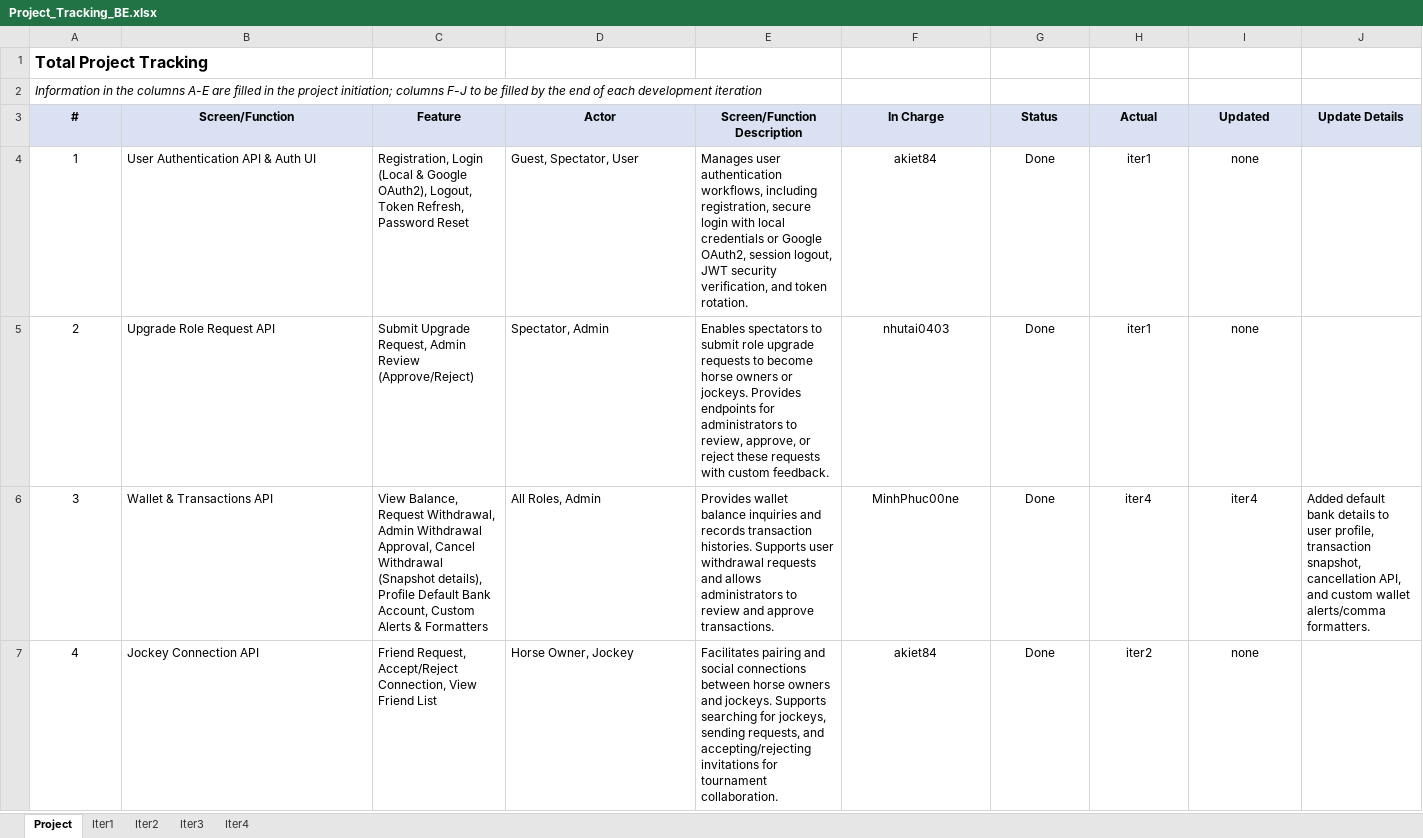
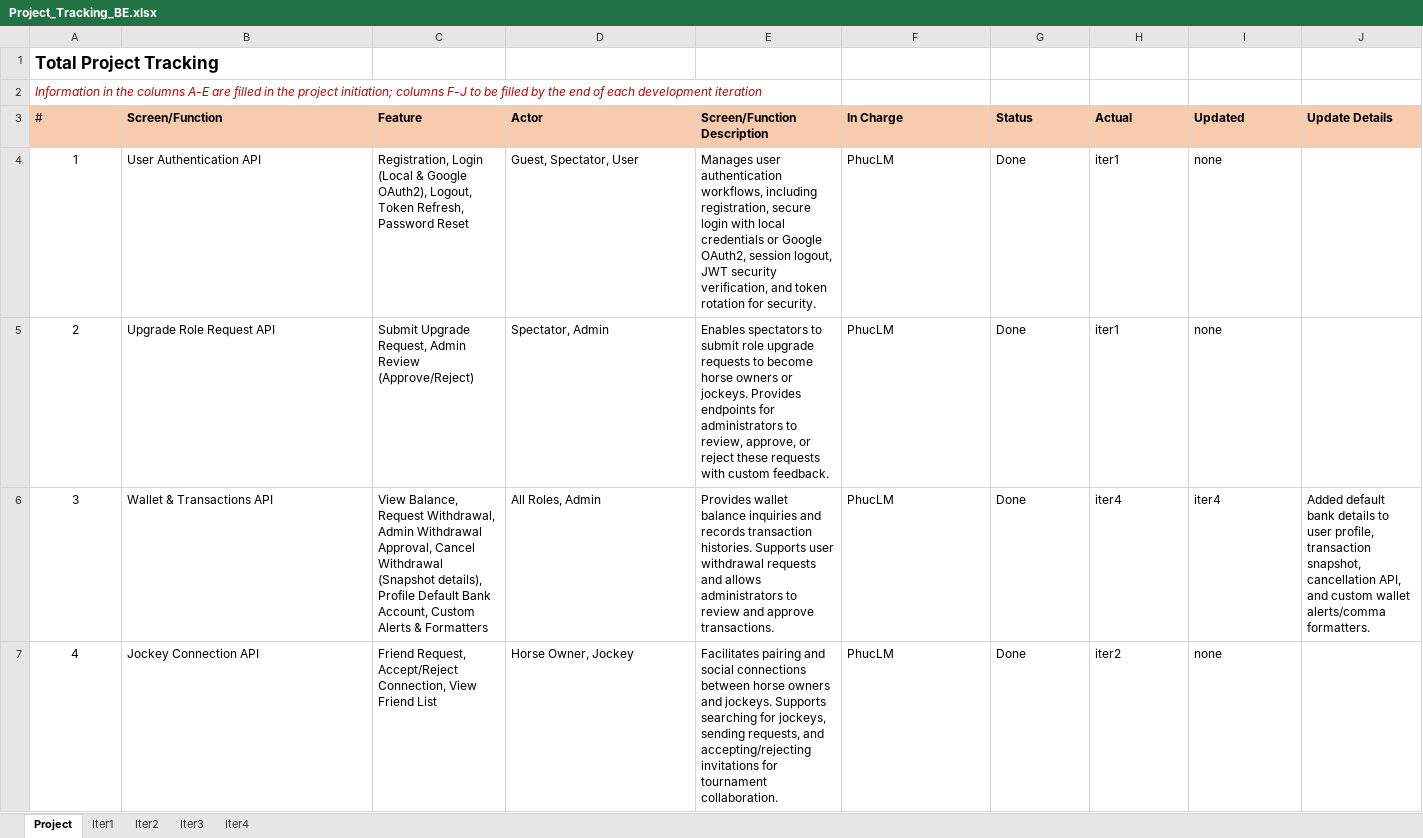
Before and after one commit to MinhPhuc00ne/horse-racing-system, an Excel workbook: doc/Project_Tracking_BE.xlsx, sheet Project, drawn as a sheet; only a part is shown; values as stored, in another font and other column widths than the file's, no borders; the diff covers the shown part only; the diff names each change by its address in the sheet, - before the commit and + after, or states it on an @@ line.

```diff
--- a/doc/Project_Tracking_BE.xlsx (sheet Project)
+++ b/doc/Project_Tracking_BE.xlsx (sheet Project)
@@ A1 text size: larger @@
-A2 text colour: black
+A2 text colour: #C00000
@@ A3:J3 alignment: center → left, fill: #D9E1F2 → #F8CBAD @@
-A3 bold: on
+A3 bold: off
-B4 (Screen/Function): User Authentication API & Auth UI
+B4 (Screen/Function): User Authentication API
-E4 (Screen/Function Description): …and token rotation.
+E4 (Screen/Function Description): …and token rotation for security.
-F4 (In Charge): akiet84
+F4 (In Charge): PhucLM
-F4:I7 alignment: center
+F4:I7 alignment: left
-F5 (In Charge): nhutai0403
+F5 (In Charge): PhucLM
-F6 (In Charge): MinhPhuc00ne
+F6 (In Charge): PhucLM
-F7 (In Charge): akiet84
+F7 (In Charge): PhucLM
```
Also changed, not shown: 3 removed rows, 30 edited cells and cell formats elsewhere in this sheet, sheet Iter4, sheet Iter2, sheet Iter3, sheet Iter1, doc/Issues_Report_BE.xlsx, 1 other file.
